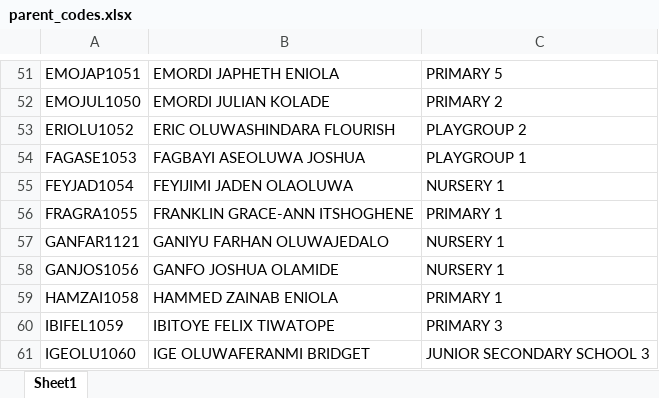
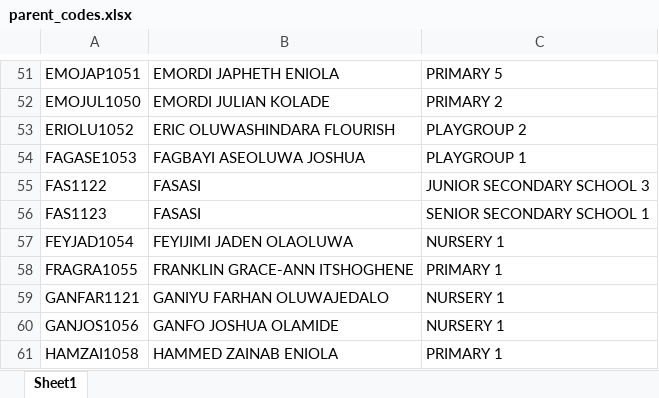
Before and after one commit to kbischool/school-fee-portal, an Excel workbook: parent_codes.xlsx, sheet Sheet1, drawn as a sheet; only a part is shown, gaps mark what is left out; the shorter side is filled out with more unchanged rows; values as stored, in another font and other column widths than the file's, no borders; the diff names each change by its address in the sheet, - before the commit and + after, or states it on an @@ line.

Commit message:
Add FASASI entries; normalize PRACTICAL values
Added two FASASI codes (FAS1122, FAS1123) to code_registry.json and corresponding student records to students_1st_term.json with fees and payments. Normalized PRACTICAL fields across students (e.g., "0.0" -> "0", "3750.0" -> "3750") and updated payment totals/balances for affected students (notably FAGBAYI ASEOLUWA JOSHUA and JAMIU FAIZAH AYANFE). Updated binary Excel files (2026 - 2027 FEE.xlsx, parent_codes.xlsx) as well.

```diff
--- a/parent_codes.xlsx (sheet Sheet1)
+++ b/parent_codes.xlsx (sheet Sheet1)
+row 55: FAS1122 | FASASI | JUNIOR SECONDARY SCHOOL 3
+row 56: FAS1123 | FASASI | SENIOR SECONDARY SCHOOL 1
```
Also changed, not shown: 2026 - 2027 FEE.xlsx, 2 other files.
